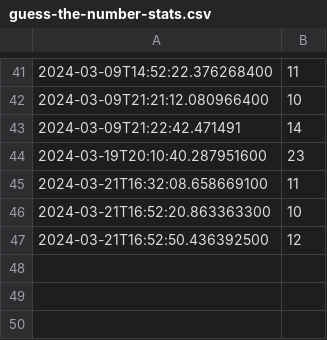
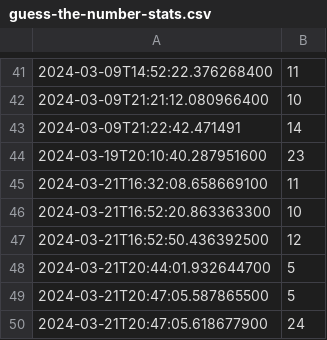
Before and after one commit to pandanautinspace/COMP452-CodeTesting, a CSV file: guess-the-number-stats.csv, drawn as a sheet; only a part is shown, gaps mark what is left out; the diff names each change by its address in the sheet, - before the commit and + after, or states it on an @@ line.

Commit message:
tested game result and stats file

```diff
--- a/guess-the-number-stats.csv
+++ b/guess-the-number-stats.csv
+row 48: 2024-03-21T20:44:01.932644700 | 5
+row 49: 2024-03-21T20:47:05.587865500 | 5
+row 50: 2024-03-21T20:47:05.618677900 | 24
```
Also changed, not shown: 5 other files.
